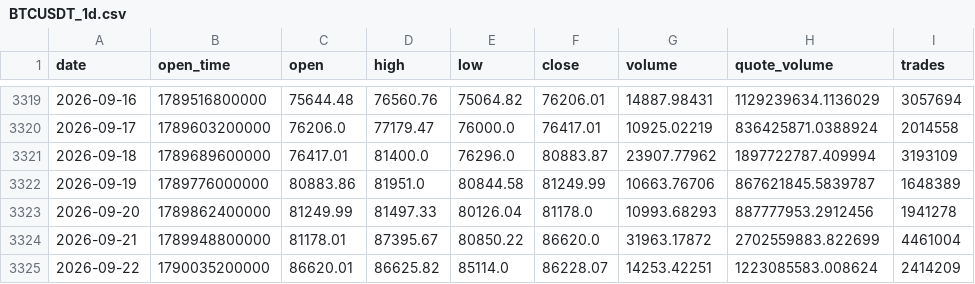
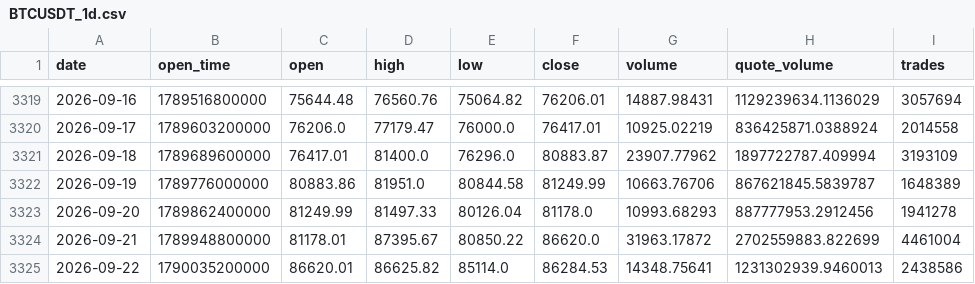
Before and after one commit to huvan9527-a11y/btc_quant, a CSV file: data/BTCUSDT_1d.csv, drawn as a sheet; only a part is shown, gaps mark what is left out.

```diff
--- a/data/BTCUSDT_1d.csv
+++ b/data/BTCUSDT_1d.csv
@@ -3324,2 +3324,2 @@ date,open_time,open,high,low,close,volume,quote_volume,trades
 2026-09-21,1789948800000,81178.01,87395.67,80850.22,86620.0,31963.17872,2702559883.822699,4461004
-2026-09-22,1790035200000,86620.01,86625.82,85114.0,86228.07,14253.42251,1223085583.008624,2414209
+2026-09-22,1790035200000,86620.01,86625.82,85114.0,86284.53,14348.75641,1231302939.9460013,2438586
```
Also changed, not shown: output/position_daily.csv, 2 other files.
